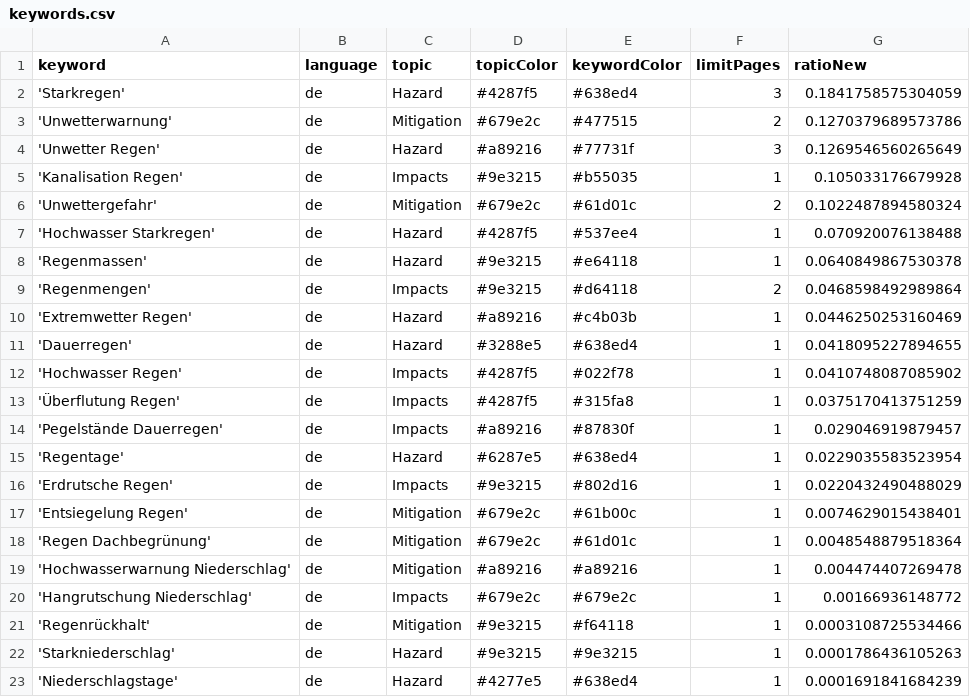
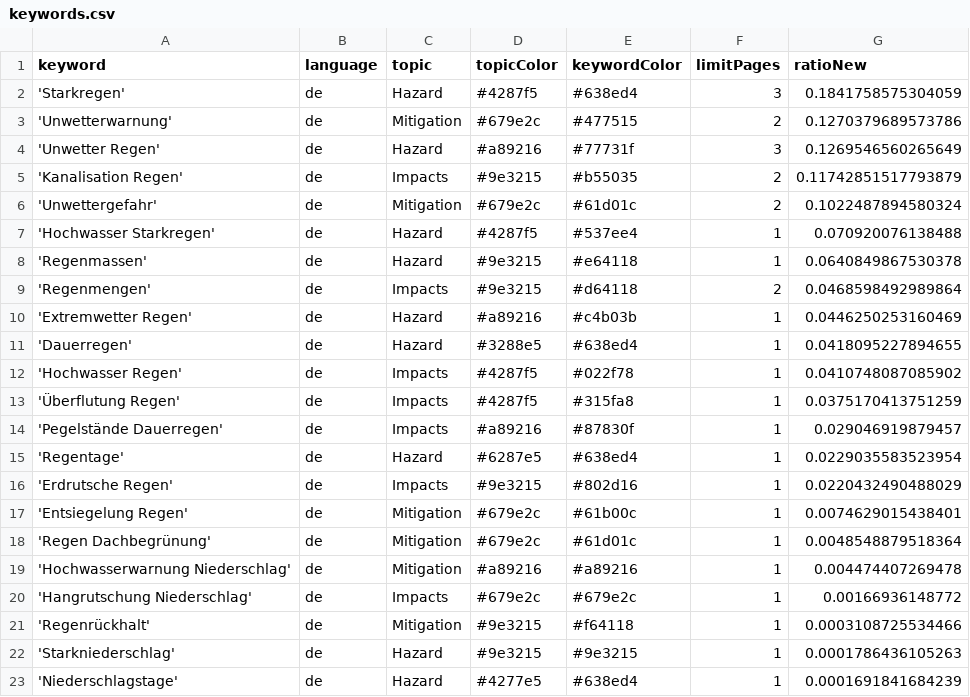
Before and after one commit to jannikdo28-news/RainIsComing, a CSV file: keywords.csv, drawn as a sheet.

```diff
--- a/keywords.csv
+++ b/keywords.csv
@@ -4,3 +4,3 @@ keyword,language,topic,topicColor,keywordColor,limitPages,ratioNew
 'Unwetter Regen',de,Hazard,#a89216,#77731f,3,0.1269546560265649
-'Kanalisation Regen',de,Impacts,#9e3215,#b55035,1,0.105033176679928
+'Kanalisation Regen',de,Impacts,#9e3215,#b55035,2,0.11742851517793879
 'Unwettergefahr',de,Mitigation,#679e2c,#61d01c,2,0.1022487894580324
```
Also changed, not shown: csv/news_2026_06.csv, csv/news_2026_07.csv.
